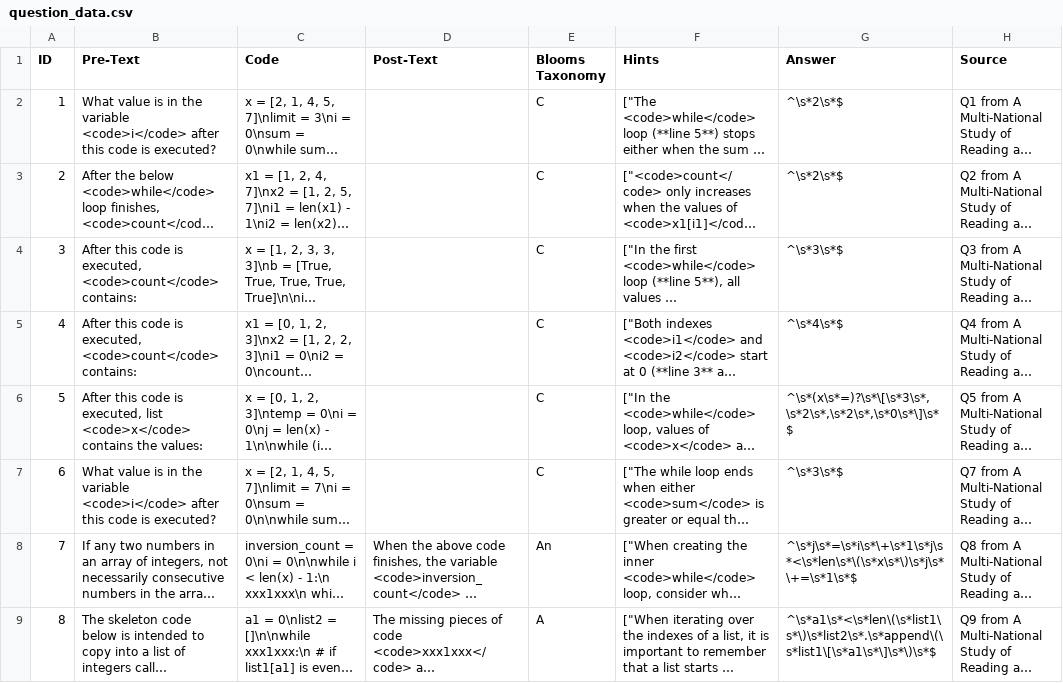
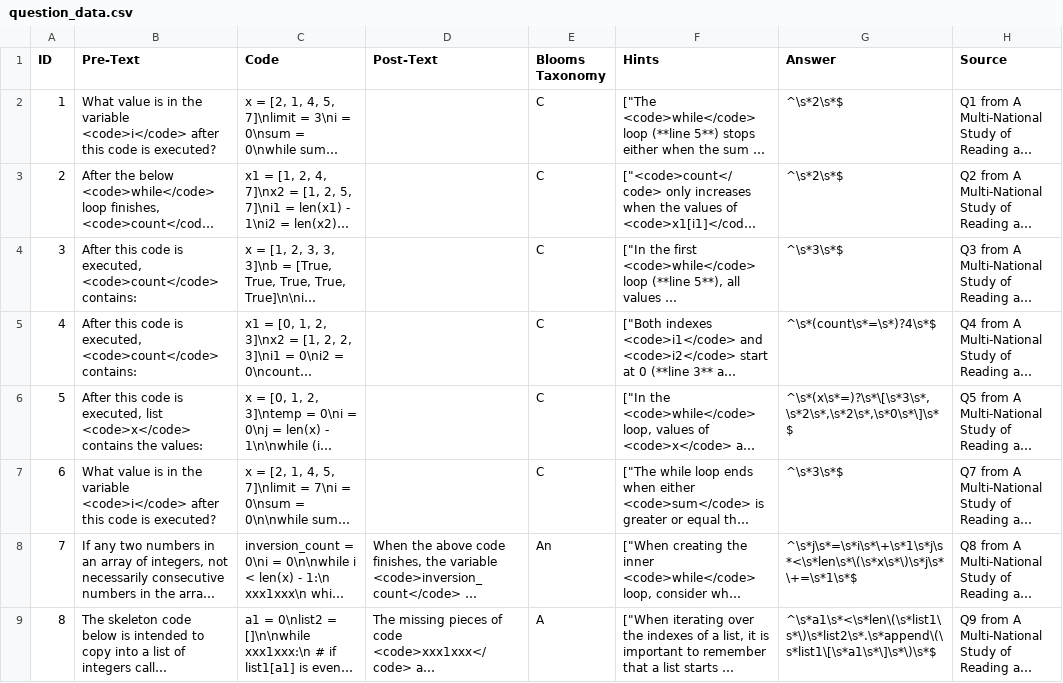
Before and after one commit to carlosmcgregor/cogtracker, a CSV file: question_data.csv, drawn as a sheet; only a part is shown; long unchanged cells end in …; the diff names each change by its address in the sheet, - before the commit and + after, or states it on an @@ line.

Commit message:
Update regex of Q4 to accept count in answer Update hint sizes so that code hint is bigger Change sizes of all hint text

```diff
--- a/question_data.csv
+++ b/question_data.csv
-G5 (Answer): ^\s*4\s*$
+G5 (Answer): ^\s*(count\s*=\s*)?4\s*$
```
Also changed, not shown: 2 other files.
